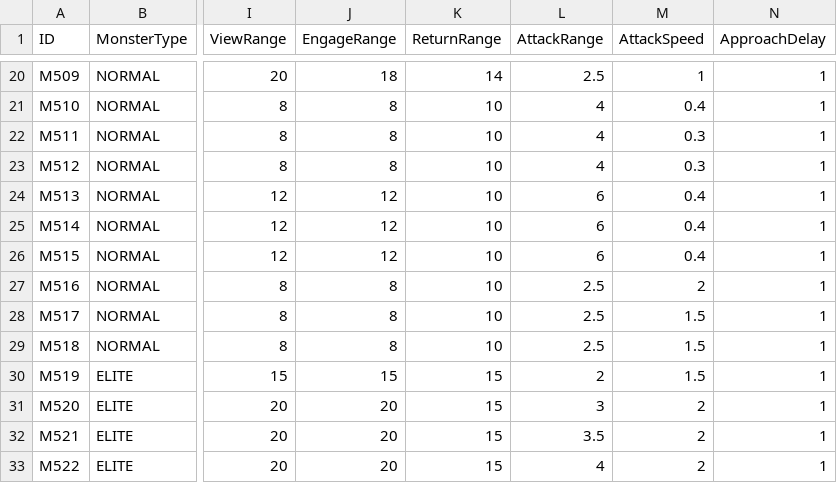
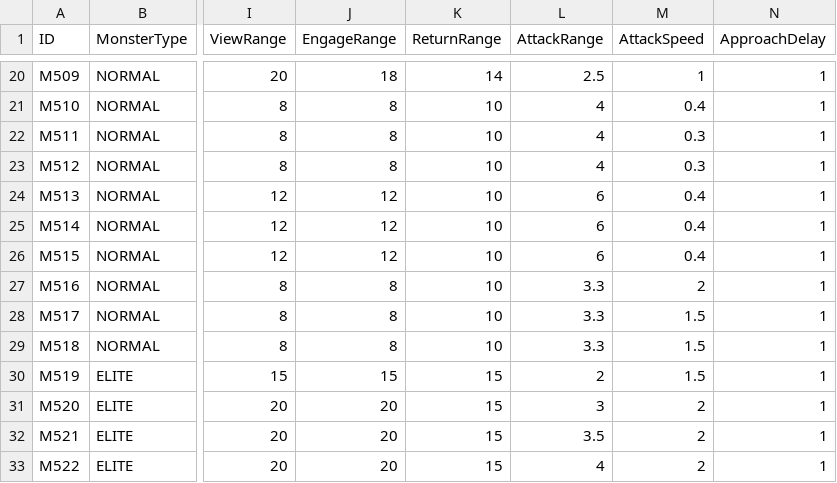
Before and after one commit to ModakbulGame/BGT_ProjectSamdo, a CSV file: Assets/Data/CSVs/MonsterSheet.csv, drawn as a sheet; only a part is shown, gaps mark what is left out; the diff names each change by its address in the sheet, - before the commit and + after, or states it on an @@ line.

```diff
--- a/Assets/Data/CSVs/MonsterSheet.csv
+++ b/Assets/Data/CSVs/MonsterSheet.csv
-L27:L29 (AttackRange): 2.5
+L27:L29 (AttackRange): 3.3
```
Also changed, not shown: 52 other files.
